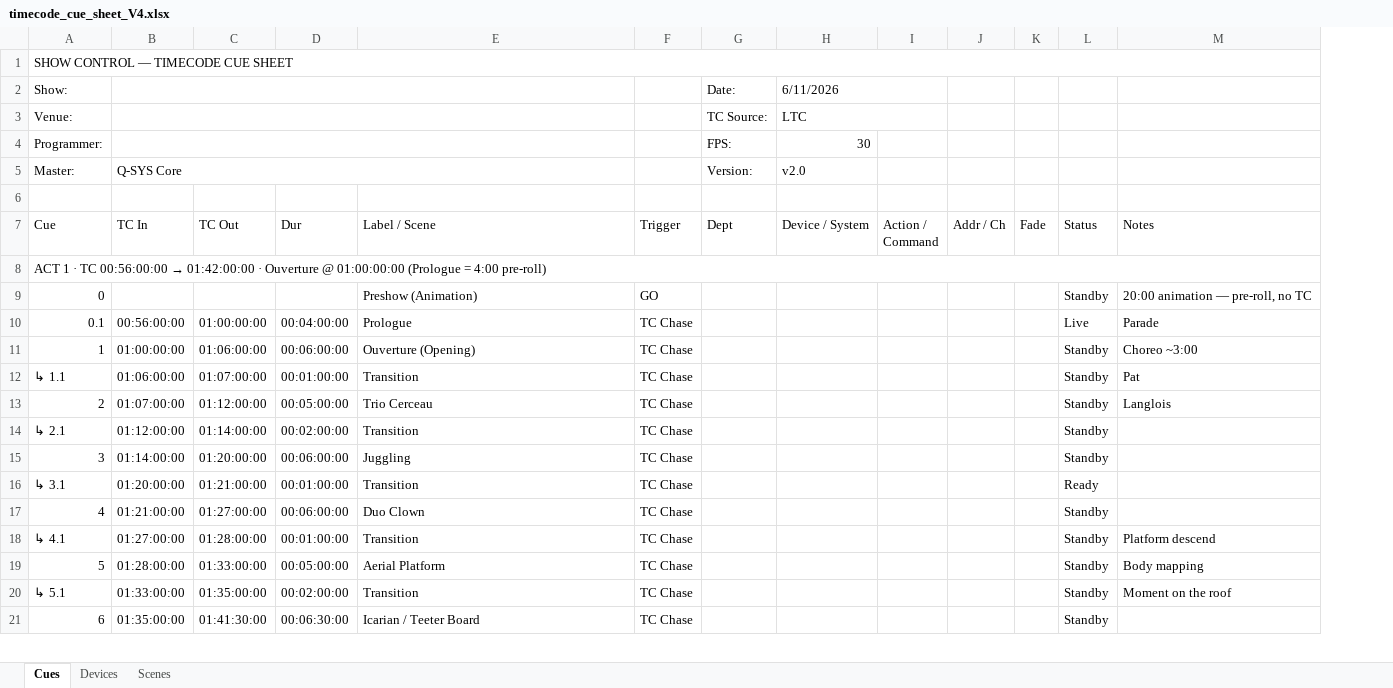
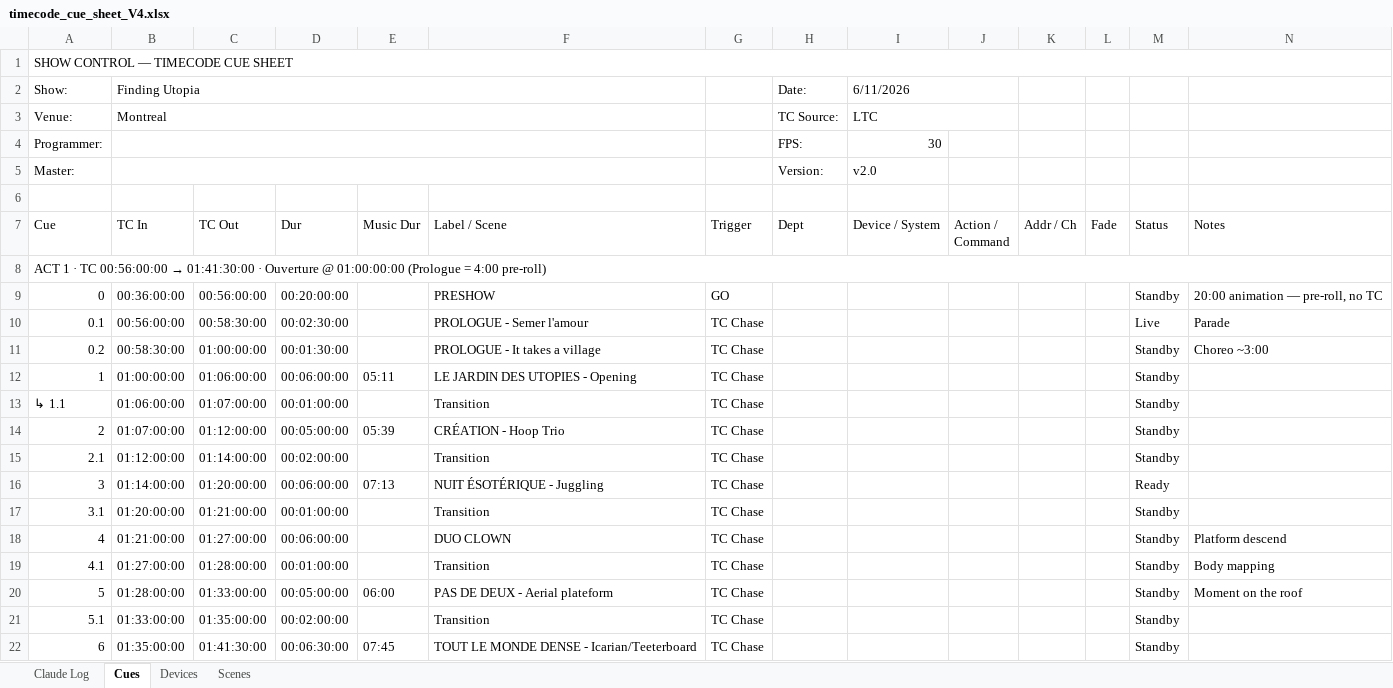
Before and after one commit to Plangloi/Show_Timecode, an Excel workbook: timecode_cue_sheet_V4.xlsx, sheet Cues, drawn as a sheet; only a part is shown; values as stored, in another font and other column widths than the file's, no cell formats; charts and pictures and conditional formats not drawn; addresses are those after the commit; the diff covers the shown part only; the diff names each change by its address in the sheet, - before the commit and + after, or states it on an @@ line.

```diff
--- a/timecode_cue_sheet_V4.xlsx (sheet Cues)
+++ b/timecode_cue_sheet_V4.xlsx (sheet Cues)
+sheet tab: Claude Log
+column E (Music Dur), rows 12-22: 05:11 |  | 05:39 |  | 07:13 |  |  |  | 06:00 |  | 07:45
-B2 (TC In): (empty)
+B2 (TC In): Finding Utopia
-B3 (TC In): (empty)
+B3 (TC In): Montreal
-B5 (TC In): Q-SYS Core
+B5 (TC In): (empty)
@@ A8 (Cue): …00:56:00:00 → 01:42:00:00 · Ouverture… → …00:56:00:00 → 01:41:30:00 · Ouverture… @@
-B9 (TC In): (empty)
+B9 (TC In): 00:36:00:00
-C9 (TC Out): (empty)
+C9 (TC Out): 00:56:00:00
-D9 (Dur): (empty)
+D9 (Dur): 00:20:00:00
-F9 (Label / Scene): Preshow (Animation)
+F9 (Label / Scene): PRESHOW
-C10 (TC Out): 01:00:00:00
+C10 (TC Out): 00:58:30:00
-D10 (Dur): 00:04:00:00
+D10 (Dur): 00:02:30:00
-F10 (Label / Scene): Prologue
+F10 (Label / Scene): PROLOGUE - Semer l'amour
+row 11: 0.2 | 00:58:30:00 | 01:00:00:00 | 00:01:30:00 |  | PROLOGUE - It takes a village | TC Chase |  |  |  |  |  | Standby | Choreo ~3:00
-F12 (Label / Scene): Ouverture (Opening)
+F12 (Label / Scene): LE JARDIN DES UTOPIES - Opening
-N12 (Notes): Choreo ~3:00
+N12 (Notes): (empty)
-N13 (Notes): Pat
+N13 (Notes): (empty)
-F14 (Label / Scene): Trio Cerceau
+F14 (Label / Scene): CRÉATION - Hoop Trio
-N14 (Notes): Langlois
+N14 (Notes): (empty)
-A15 (Cue): ↳ 2.1
+A15 (Cue): 2.1
-F16 (Label / Scene): Juggling
+F16 (Label / Scene): NUIT ÉSOTÉRIQUE - Juggling
-M16 (Status): Standby
+M16 (Status): Ready
-A17 (Cue): ↳ 3.1
+A17 (Cue): 3.1
-M17 (Status): Ready
+M17 (Status): Standby
-F18 (Label / Scene): Duo Clown
+F18 (Label / Scene): DUO CLOWN
-N18 (Notes): (empty)
+N18 (Notes): Platform descend
-A19 (Cue): ↳ 4.1
+A19 (Cue): 4.1
-N19 (Notes): Platform descend
+N19 (Notes): Body mapping
-F20 (Label / Scene): Aerial Platform
+F20 (Label / Scene): PAS DE DEUX - Aerial plateform
-N20 (Notes): Body mapping
+N20 (Notes): Moment on the roof
-A21 (Cue): ↳ 5.1
+A21 (Cue): 5.1
-N21 (Notes): Moment on the roof
+N21 (Notes): (empty)
-F22 (Label / Scene): Icarian / Teeter Board
+F22 (Label / Scene): TOUT LE MONDE DENSE - Icarian/Teeterboard
```
Also changed, not shown: 1 removed row and 11 edited cells elsewhere in this sheet, cell formats, formulas that keep their value, hidden cells, charts or pictures, 1 other file.
